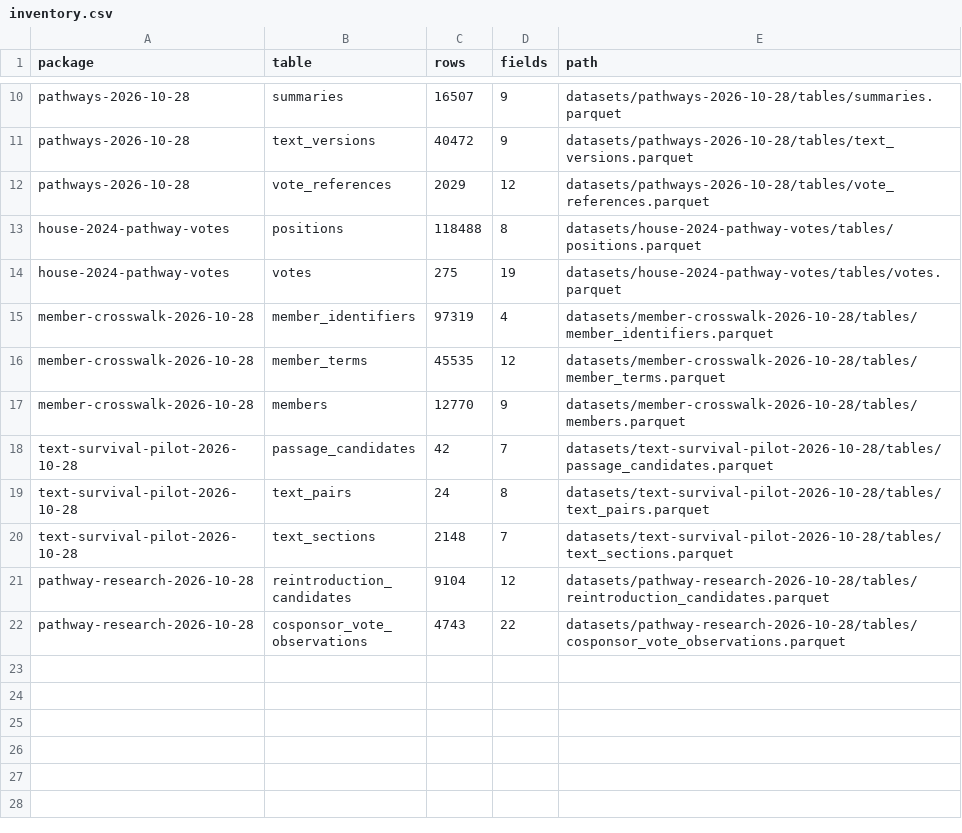
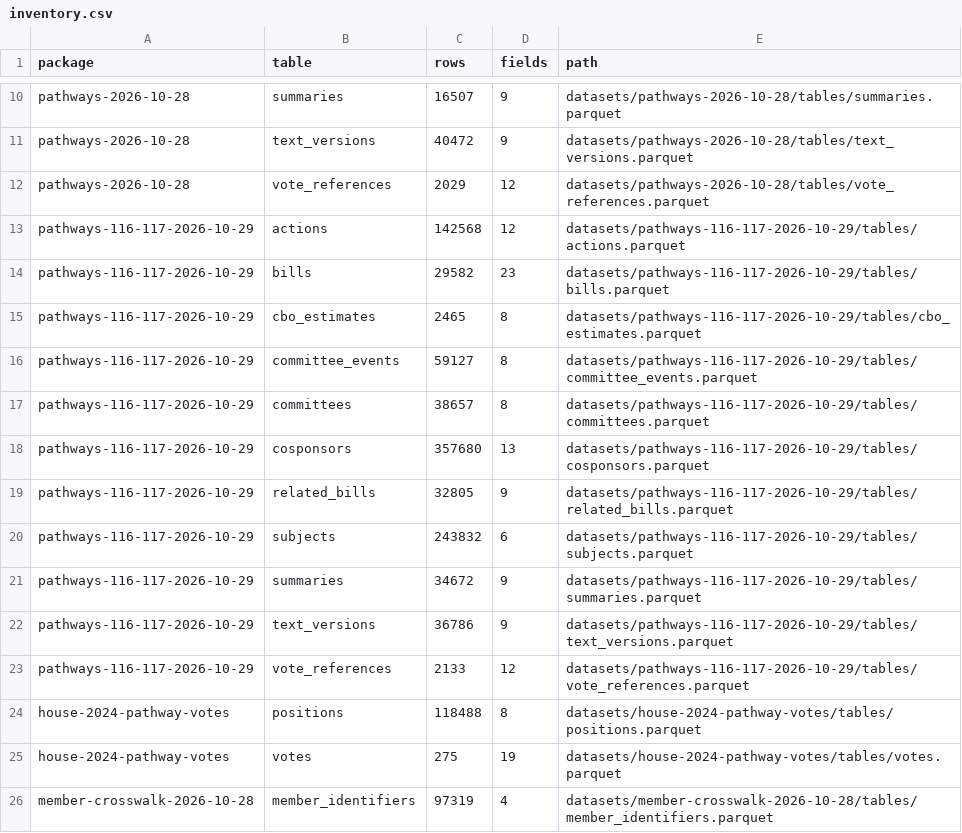
Before and after one commit to memereaper/btb-research-new, a CSV file: docs/collections/inventory.csv, drawn as a sheet; only a part is shown, gaps mark what is left out; the shorter side is filled out with more unchanged rows.

```diff
--- a/docs/collections/inventory.csv
+++ b/docs/collections/inventory.csv
@@ -12,2 +12,13 @@ pathways-2026-10-28,text_versions,40472,9,datasets/pathways-2026-10-28/tables/te
 pathways-2026-10-28,vote_references,2029,12,datasets/pathways-2026-10-28/tables/vote_references.parquet
+pathways-116-117-2026-10-29,actions,142568,12,datasets/pathways-116-117-2026-10-29/tables/actions.parquet
+pathways-116-117-2026-10-29,bills,29582,23,datasets/pathways-116-117-2026-10-29/tables/bills.parquet
+pathways-116-117-2026-10-29,cbo_estimates,2465,8,datasets/pathways-116-117-2026-10-29/tables/cbo_estimates.parquet
+pathways-116-117-2026-10-29,committee_events,59127,8,datasets/pathways-116-117-2026-10-29/tables/committee_events.parquet
+pathways-116-117-2026-10-29,committees,38657,8,datasets/pathways-116-117-2026-10-29/tables/committees.parquet
+pathways-116-117-2026-10-29,cosponsors,357680,13,datasets/pathways-116-117-2026-10-29/tables/cosponsors.parquet
+pathways-116-117-2026-10-29,related_bills,32805,9,datasets/pathways-116-117-2026-10-29/tables/related_bills.parquet
+pathways-116-117-2026-10-29,subjects,243832,6,datasets/pathways-116-117-2026-10-29/tables/subjects.parquet
+pathways-116-117-2026-10-29,summaries,34672,9,datasets/pathways-116-117-2026-10-29/tables/summaries.parquet
+pathways-116-117-2026-10-29,text_versions,36786,9,datasets/pathways-116-117-2026-10-29/tables/text_versions.parquet
+pathways-116-117-2026-10-29,vote_references,2133,12,datasets/pathways-116-117-2026-10-29/tables/vote_references.parquet
 house-2024-pathway-votes,positions,118488,8,datasets/house-2024-pathway-votes/tables/positions.parquet
```
Also changed, not shown: 25 other files.
